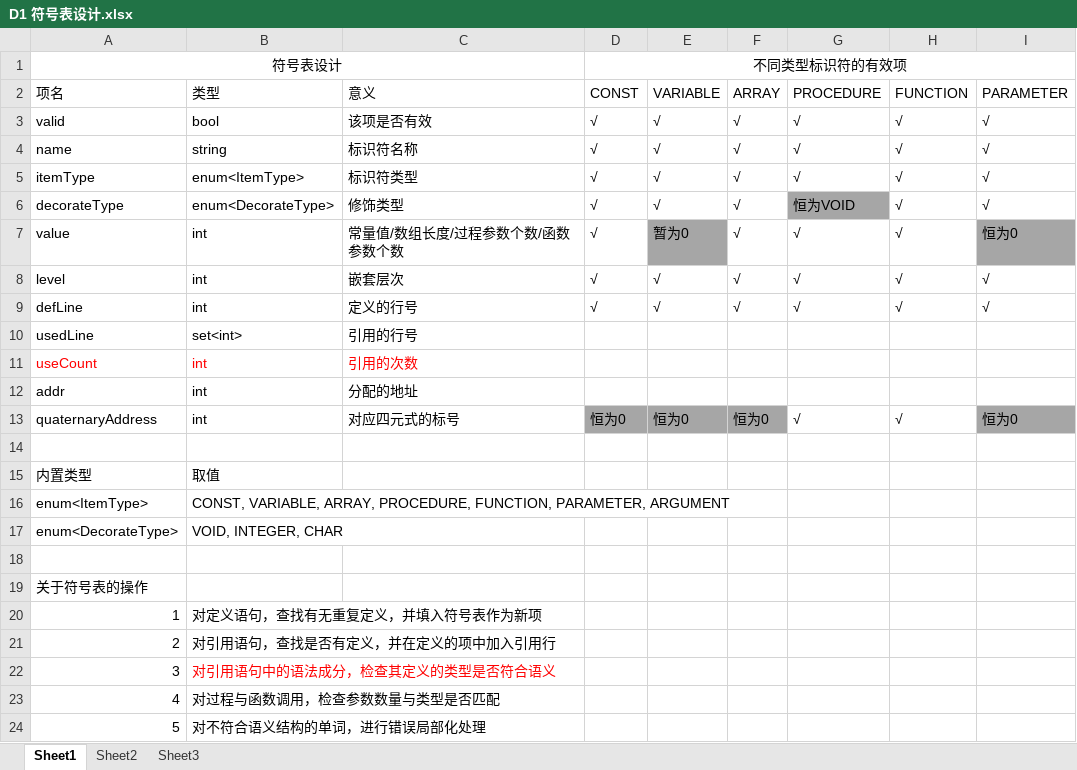
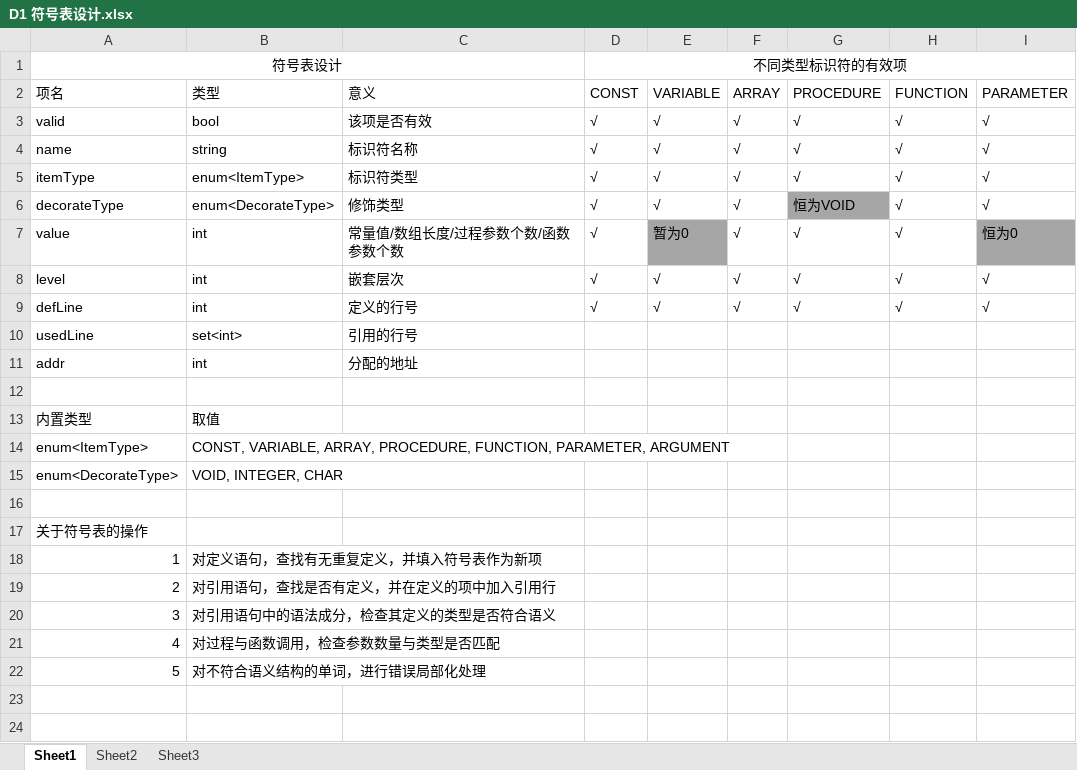
Before and after one commit to DreamChaserMXF/Compiler, an Excel workbook: DesignDocs/D1 符号表设计.xlsx, sheet Sheet1, drawn as a sheet; values as stored, in another font and other column widths than the file's, no borders; removed rows and columns are numbered as before the commit, all else as after; the diff names each change by its address in the sheet, - before the commit and + after, or states it on an @@ line.

Commit message:
reference parameter completed! bug fixed when calculating address of local variable and outer variable

```diff
--- a/DesignDocs/D1 符号表设计.xlsx (sheet Sheet1)
+++ b/DesignDocs/D1 符号表设计.xlsx (sheet Sheet1)
-row 11: useCount | int | 引用的次数
-row 13: quaternaryAddress | int | 对应四元式的标号 | 恒为0 | 恒为0 | 恒为0 | √ | √ | 恒为0
-B20 text colour: #FF0000
+B20 text colour: black
```
Also changed, not shown: DesignDocs/F1 运行栈结构.xlsx, 37 other files.
